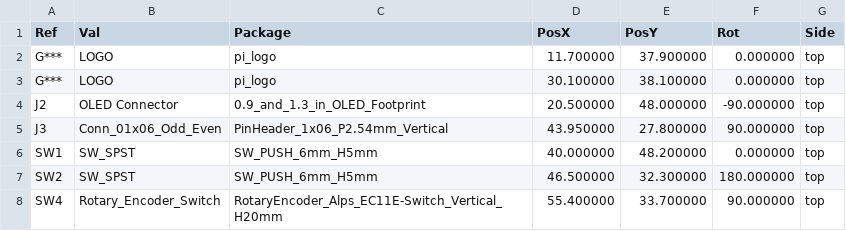
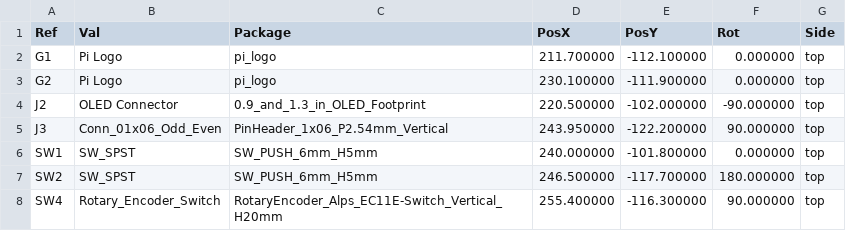
Before and after one commit to PiSCSI/piscsi, a CSV file: hw/ctrl_board_v1p5/gerbers/ctrl_board-top-pos.csv, drawn as a sheet.

```diff
--- a/hw/ctrl_board_v1p5/gerbers/ctrl_board-top-pos.csv
+++ b/hw/ctrl_board_v1p5/gerbers/ctrl_board-top-pos.csv
@@ -1,8 +1,8 @@
 Ref,Val,Package,PosX,PosY,Rot,Side
-"G***","LOGO","pi_logo",11.700000,37.900000,0.000000,top
-"G***","LOGO","pi_logo",30.100000,38.100000,0.000000,top
-"J2","OLED Connector","0.9_and_1.3_in_OLED_Footprint",20.500000,48.000000,-90.000000,top
-"J3","Conn_01x06_Odd_Even","PinHeader_1x06_P2.54mm_Vertical",43.950000,27.800000,90.000000,top
-"SW1","SW_SPST","SW_PUSH_6mm_H5mm",40.000000,48.200000,0.000000,top
-"SW2","SW_SPST","SW_PUSH_6mm_H5mm",46.500000,32.300000,180.000000,top
-"SW4","Rotary_Encoder_Switch","RotaryEncoder_Alps_EC11E-Switch_Vertical_H20mm",55.400000,33.700000,90.000000,top
+"G1","Pi Logo","pi_logo",211.700000,-112.100000,0.000000,top
+"G2","Pi Logo","pi_logo",230.100000,-111.900000,0.000000,top
+"J2","OLED Connector","0.9_and_1.3_in_OLED_Footprint",220.500000,-102.000000,-90.000000,top
+"J3","Conn_01x06_Odd_Even","PinHeader_1x06_P2.54mm_Vertical",243.950000,-122.200000,90.000000,top
+"SW1","SW_SPST","SW_PUSH_6mm_H5mm",240.000000,-101.800000,0.000000,top
+"SW2","SW_SPST","SW_PUSH_6mm_H5mm",246.500000,-117.700000,180.000000,top
+"SW4","Rotary_Encoder_Switch","RotaryEncoder_Alps_EC11E-Switch_Vertical_H20mm",255.400000,-116.300000,90.000000,top
```
Also changed, not shown: hw/ctrl_board_v1p5/gerbers/ctrl_board-bottom-pos.csv, hw/ctrl_board_v1p5/gerbers/ctrl_board_jlcpcb_bom.csv, 16 other files.
